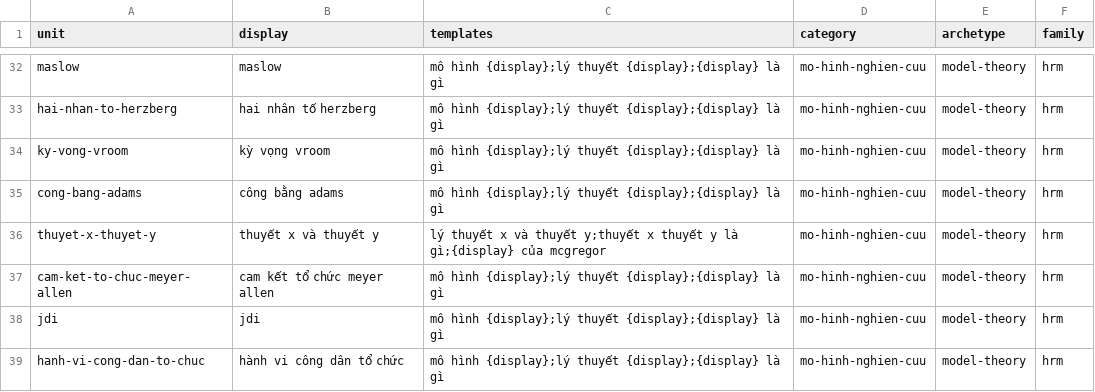
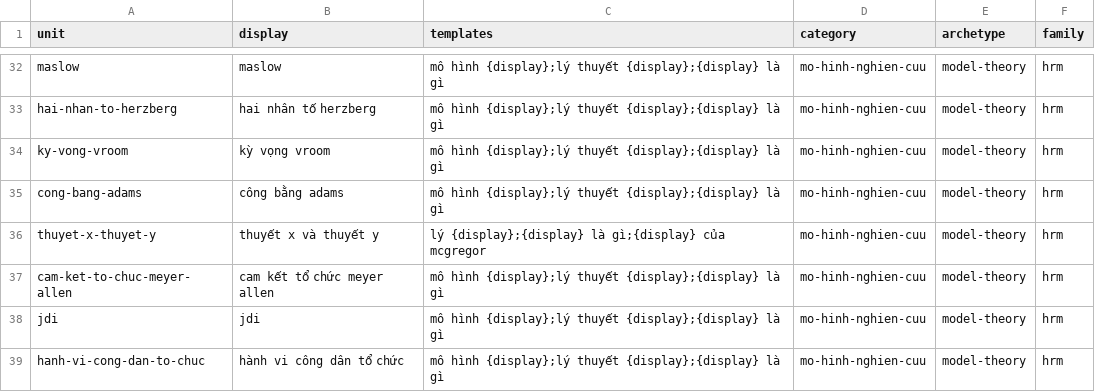
Before and after one commit to caobo171/dothesis, a TSV file: docs/seo/topic-bank/axes/theory-model.tsv, drawn as a sheet; only a part is shown, gaps mark what is left out.

```diff
--- a/docs/seo/topic-bank/axes/theory-model.tsv
+++ b/docs/seo/topic-bank/axes/theory-model.tsv
@@ -35,3 +35,3 @@ ky-vong-vroom	kỳ vọng vroom	mô hình {display};lý thuyết {display};{disp
 cong-bang-adams	công bằng adams	mô hình {display};lý thuyết {display};{display} là gì	mo-hinh-nghien-cuu	model-theory	hrm
-thuyet-x-thuyet-y	thuyết x và thuyết y	lý thuyết x và thuyết y;thuyết x thuyết y là gì;{display} của mcgregor	mo-hinh-nghien-cuu	model-theory	hrm
+thuyet-x-thuyet-y	thuyết x và thuyết y	lý {display};{display} là gì;{display} của mcgregor	mo-hinh-nghien-cuu	model-theory	hrm
 cam-ket-to-chuc-meyer-allen	cam kết tổ chức meyer allen	mô hình {display};lý thuyết {display};{display} là gì	mo-hinh-nghien-cuu	model-theory	hrm
```
Also changed, not shown: docs/seo/topic-bank/axes/survey.tsv, docs/seo/topic-bank/candidates.tsv.
